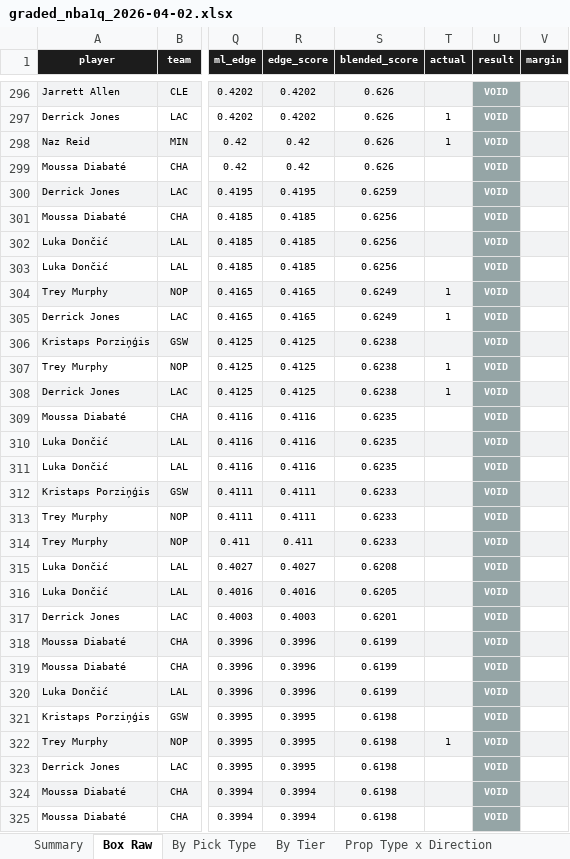
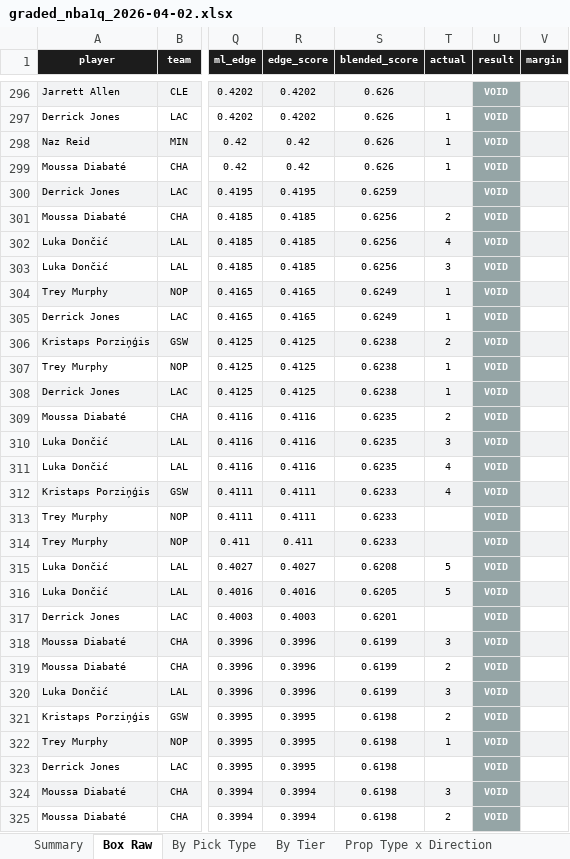
Before and after one commit to halekevi/nba-pipelines, an Excel workbook: ui_runner/graded_slate/2026-04-02/graded_nba1q_2026-04-02.xlsx, sheet Box Raw, drawn as a sheet; only a part is shown, gaps mark what is left out; values as stored, in another font and other column widths than the file's, no borders; the diff covers the shown part only; the diff names each change by its address in the sheet, - before the commit and + after, or states it on an @@ line.

```diff
--- a/ui_runner/graded_slate/2026-04-02/graded_nba1q_2026-04-02.xlsx (sheet Box Raw)
+++ b/ui_runner/graded_slate/2026-04-02/graded_nba1q_2026-04-02.xlsx (sheet Box Raw)
-T299 (actual): (empty)
+T299 (actual): 1
-T301 (actual): (empty)
+T301 (actual): 2
-T302 (actual): (empty)
+T302 (actual): 4
-T303 (actual): (empty)
+T303 (actual): 3
-T306 (actual): (empty)
+T306 (actual): 2
-T309 (actual): (empty)
+T309 (actual): 2
-T310 (actual): (empty)
+T310 (actual): 3
-T311:T312 (actual): (empty)
+T311:T312 (actual): 4
-T315:T316 (actual): (empty)
+T315:T316 (actual): 5
-T318 (actual): (empty)
+T318 (actual): 3
-T319 (actual): (empty)
+T319 (actual): 2
-T320 (actual): (empty)
+T320 (actual): 3
-T321 (actual): (empty)
+T321 (actual): 2
-T324 (actual): (empty)
+T324 (actual): 3
-T325 (actual): (empty)
+T325 (actual): 2
```
Also changed, not shown: 12 edited cells elsewhere in this sheet, sheet Summary, ui_runner/graded_slate/2026-04-02/graded_cbb_2026-04-02.xlsx, ui_runner/graded_slate/2026-04-02/graded_mlb_2026-04-02.xlsx, 7 other files.
